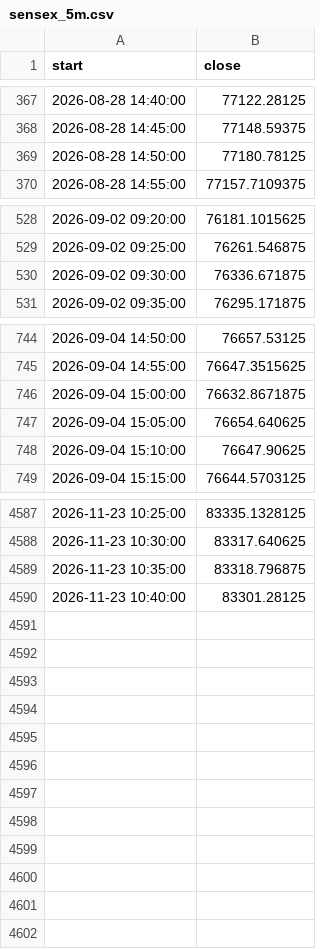
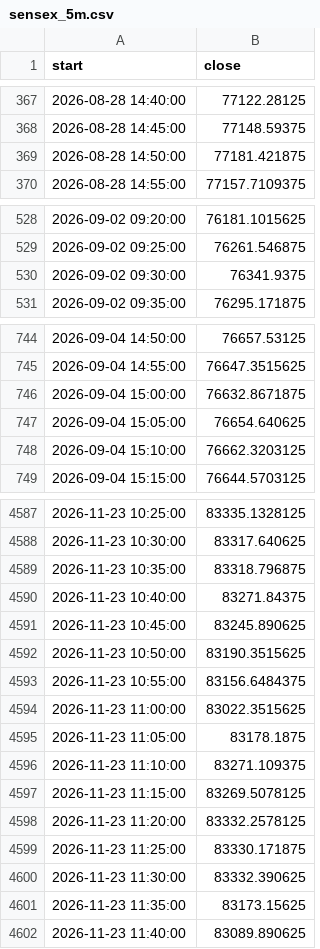
Before and after one commit to Parth1501/nse-swing-data, a CSV file: data/sensex_trend/sensex_5m.csv, drawn as a sheet; only a part is shown, gaps mark what is left out; the diff covers the shown part only.

```diff
--- a/data/sensex_trend/sensex_5m.csv
+++ b/data/sensex_trend/sensex_5m.csv
@@ -368,3 +368,3 @@ start,close
 2026-08-28 14:45:00,77148.59375
-2026-08-28 14:50:00,77180.78125
+2026-08-28 14:50:00,77181.421875
 2026-08-28 14:55:00,77157.7109375
@@ -529,3 +529,3 @@ start,close
 2026-09-02 09:25:00,76261.546875
-2026-09-02 09:30:00,76336.671875
+2026-09-02 09:30:00,76341.9375
 2026-09-02 09:35:00,76295.171875
@@ -747,3 +747,3 @@ start,close
 2026-09-04 15:05:00,76654.640625
-2026-09-04 15:10:00,76647.90625
+2026-09-04 15:10:00,76662.3203125
 2026-09-04 15:15:00,76644.5703125
@@ -4589,2 +4589,14 @@ start,close
 2026-11-23 10:35:00,83318.796875
-2026-11-23 10:40:00,83301.28125
+2026-11-23 10:40:00,83271.84375
+2026-11-23 10:45:00,83245.890625
+2026-11-23 10:50:00,83190.3515625
+2026-11-23 10:55:00,83156.6484375
+2026-11-23 11:00:00,83022.3515625
+2026-11-23 11:05:00,83178.1875
+2026-11-23 11:10:00,83271.109375
+2026-11-23 11:15:00,83269.5078125
+2026-11-23 11:20:00,83332.2578125
+2026-11-23 11:25:00,83330.171875
+2026-11-23 11:30:00,83332.390625
+2026-11-23 11:35:00,83173.15625
+2026-11-23 11:40:00,83089.890625
```
Also changed, not shown: 1 edited cell elsewhere in this file, data/nifty_trend/nifty_5m.csv, data/oc_learning/pattern_library.csv, 36 other files.
